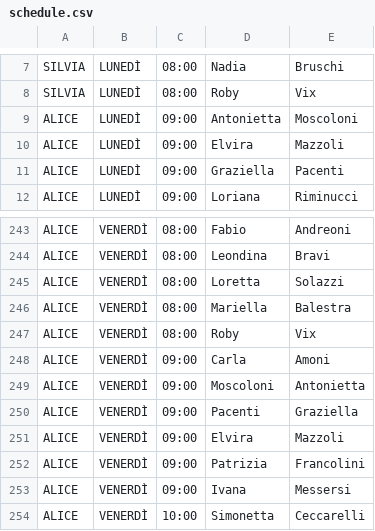
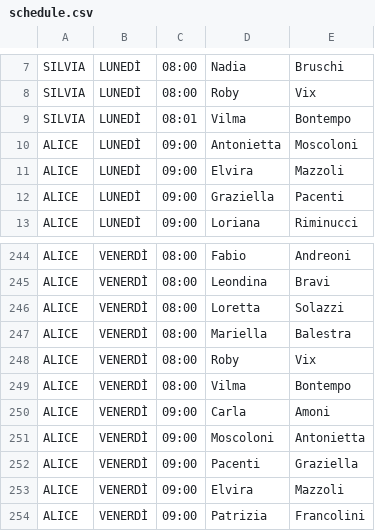
Before and after one commit to robivix/orari-studio-atlante, a CSV file: public/data/schedule.csv, drawn as a sheet; only a part is shown, gaps mark what is left out; the shorter side is filled out with more unchanged rows.

Commit message:
Update schedule.csv

```diff
--- a/public/data/schedule.csv
+++ b/public/data/schedule.csv
@@ -8,2 +8,3 @@ SILVIA,LUNEDÌ,08:00,Nadia,Bruschi
 SILVIA,LUNEDÌ,08:00,Roby,Vix
+SILVIA,LUNEDÌ,08:01,Vilma,Bontempo
 ALICE,LUNEDÌ,09:00,Antonietta,Moscoloni
@@ -247,2 +248,3 @@ ALICE,VENERDÌ,08:00,Mariella,Balestra
 ALICE,VENERDÌ,08:00,Roby,Vix
+ALICE,VENERDÌ,08:00,Vilma,Bontempo
 ALICE,VENERDÌ,09:00,Carla,Amoni
```
